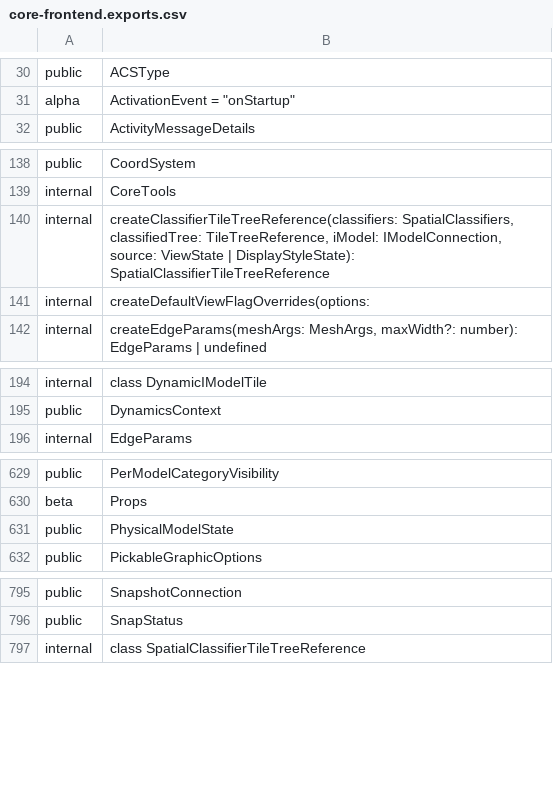
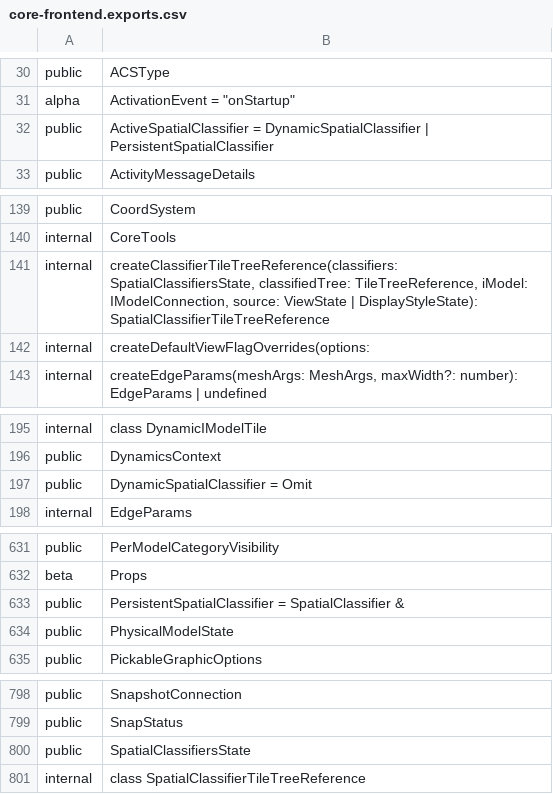
Before and after one commit to iTwin/itwinjs-core, a CSV file: common/api/summary/core-frontend.exports.csv, drawn as a sheet; only a part is shown, gaps mark what is left out.

```diff
--- a/common/api/summary/core-frontend.exports.csv
+++ b/common/api/summary/core-frontend.exports.csv
@@ -31,2 +31,3 @@ public;ACSType
 alpha;ActivationEvent = "onStartup"
+public;ActiveSpatialClassifier = DynamicSpatialClassifier | PersistentSpatialClassifier
 public;ActivityMessageDetails
@@ -139,3 +140,3 @@ public;CoordSystem
 internal;CoreTools
-internal;createClassifierTileTreeReference(classifiers: SpatialClassifiers, classifiedTree: TileTreeReference, iModel: IModelConnection, source: ViewState | DisplayStyleState): SpatialClassifierTileTreeReference
+internal;createClassifierTileTreeReference(classifiers: SpatialClassifiersState, classifiedTree: TileTreeReference, iModel: IModelConnection, source: ViewState | DisplayStyleState): SpatialClassifierTileTreeReference
 internal;createDefaultViewFlagOverrides(options:
@@ -195,2 +196,3 @@ internal;class DynamicIModelTile
 public;DynamicsContext
+public;DynamicSpatialClassifier = Omit
 internal;EdgeParams
@@ -630,2 +632,3 @@ public;PerModelCategoryVisibility
 beta;Props
+public;PersistentSpatialClassifier = SpatialClassifier &
 public;PhysicalModelState
@@ -796,2 +799,3 @@ public;SnapshotConnection
 public;SnapStatus
+public;SpatialClassifiersState
 internal;class SpatialClassifierTileTreeReference
```
Also changed, not shown: 9 other files.
